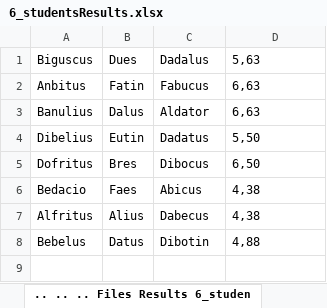
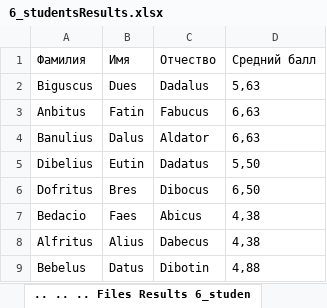
Before and after one commit to ZeroVEX/AlexeyTruchek.NET, an Excel workbook: .NET/SIC.Labs.First/Files/Results/6_studentsResults.xlsx, sheet .. .. .. Files Results 6_studen, drawn as a sheet; values as stored, in another font and other column widths than the file's, no borders; the diff names each change by its address in the sheet, - before the commit and + after, or states it on an @@ line.

```diff
--- a/.NET/SIC.Labs.First/Files/Results/6_studentsResults.xlsx (sheet .. .. .. Files Results 6_studen)
+++ b/.NET/SIC.Labs.First/Files/Results/6_studentsResults.xlsx (sheet .. .. .. Files Results 6_studen)
+row 1: Фамилия | Имя | Отчество | Средний балл
```
Also changed, not shown: .NET/SIC.Labs.First/Files/Results/2_studentsResults.xlsx, 12 other files.
